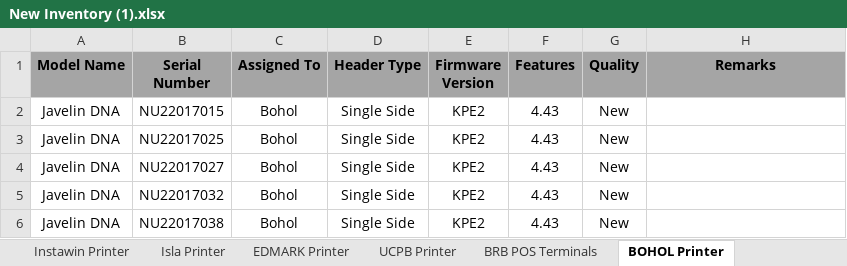
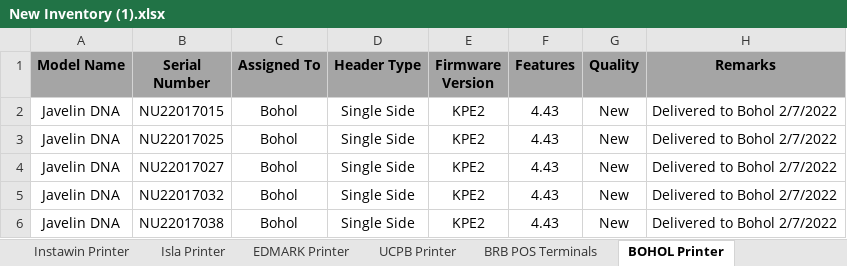
Before and after one commit to Mik-Arvin-Repo/Inventory, an Excel workbook: New Inventory (1).xlsx, sheet BOHOL Printer, drawn as a sheet; values as stored, in another font and other column widths than the file's, no borders; the diff names each change by its address in the sheet, - before the commit and + after, or states it on an @@ line.

Commit message:
Update New Inventory (1).xlsx

```diff
--- a/New Inventory (1).xlsx (sheet BOHOL Printer)
+++ b/New Inventory (1).xlsx (sheet BOHOL Printer)
-H2:H6 (Remarks): (empty)
+H2:H6 (Remarks): Delivered to Bohol 2/7/2022
```
Also changed, not shown: sheet UCPB Printer.
